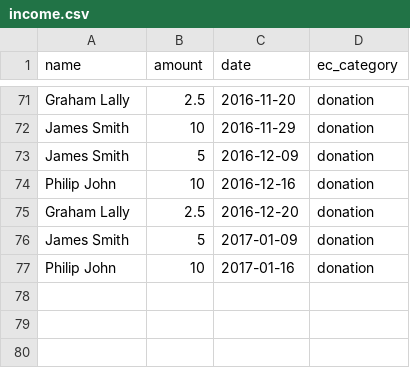
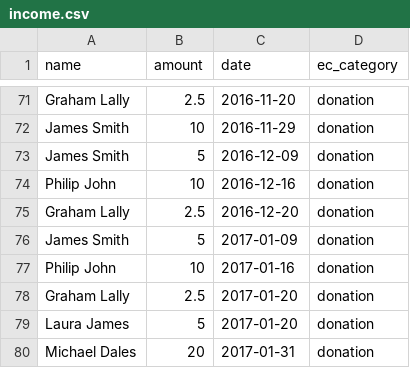
Before and after one commit to SomethingNewUK/finances, a CSV file: national/income.csv, drawn as a sheet; only a part is shown, gaps mark what is left out; the diff names each change by its address in the sheet, - before the commit and + after, or states it on an @@ line.

```diff
--- a/national/income.csv
+++ b/national/income.csv
+row 78: Graham Lally | 2.5 | 2017-01-20 | donation
+row 79: Laura James | 5 | 2017-01-20 | donation
+row 80: Michael Dales | 20 | 2017-01-31 | donation
```
Also changed, not shown: national/expenditure.csv.
